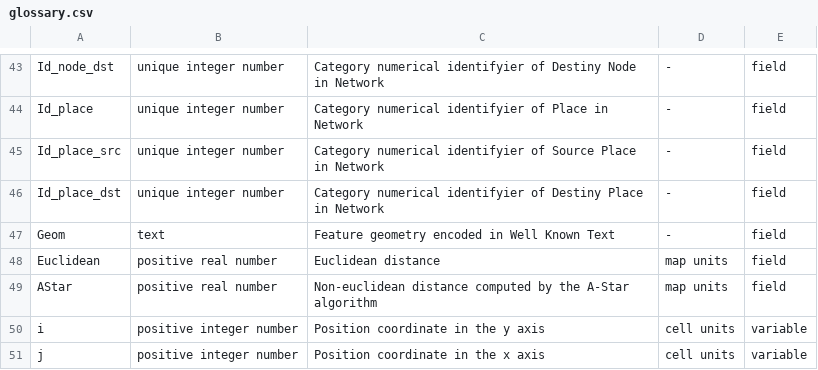
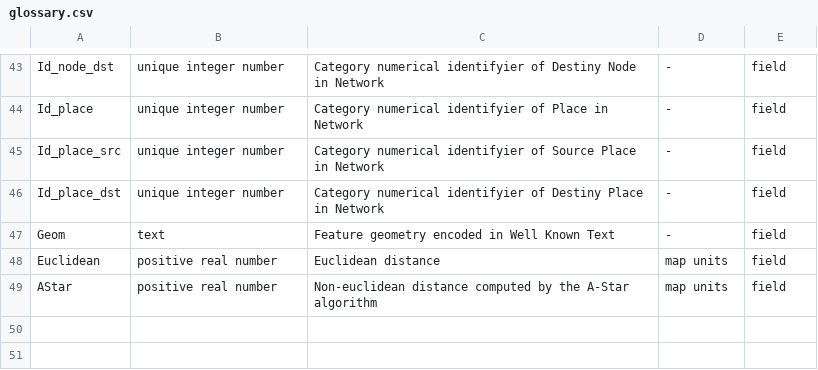
Before and after one commit to ipo-exe/abm-cue, a CSV file: docs/glossary.csv, drawn as a sheet; only a part is shown, gaps mark what is left out; the diff names each change by its address in the sheet, - before the commit and + after, or states it on an @@ line.

```diff
--- a/docs/glossary.csv
+++ b/docs/glossary.csv
-row 50: i | positive integer number | Position coordinate in the y axis | cell units | variable
-row 51: j | positive integer number | Position coordinate in the x axis | cell units | variable
```
Also changed, not shown: docs/iofiles.csv, 14 other files.
